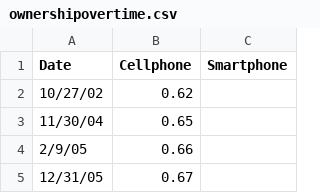
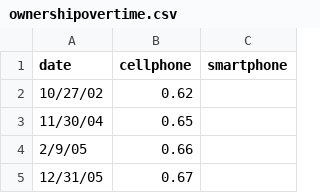
Before and after one commit to jack6353/jack6353.github.io, a CSV file: ownershipovertime.csv, drawn as a sheet; only a part is shown.

Commit message:
data

```diff
--- a/ownershipovertime.csv
+++ b/ownershipovertime.csv
@@ -1,2 +1,2 @@
-Date,Cellphone,Smartphone
+date,cellphone,smartphone
 10/27/02,0.62,
```
Also changed, not shown: 1 other file.
